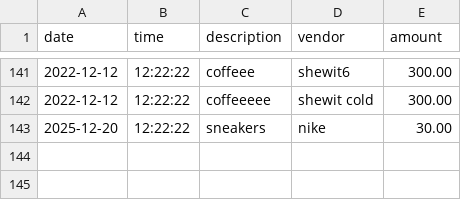
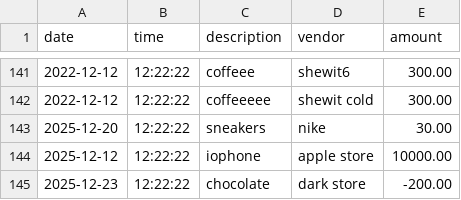
Before and after one commit to Jaylenh47-stack/accounting-ledger, a CSV file: transactions.csv, drawn as a sheet; only a part is shown, gaps mark what is left out.

```diff
--- a/transactions.csv
+++ b/transactions.csv
@@ -143 +143,3 @@ date|time|description|vendor|amount
 2025-12-20      | 12:22:22     | sneakers                  | nike                 |      30.00 |
+2025-12-12      | 12:22:22     | iophone                   | apple store          |   10000.00 |
+2025-12-23      | 12:22:22     | chocolate                 | dark store           |    -200.00 |
```
Also changed, not shown: 2 other files.
